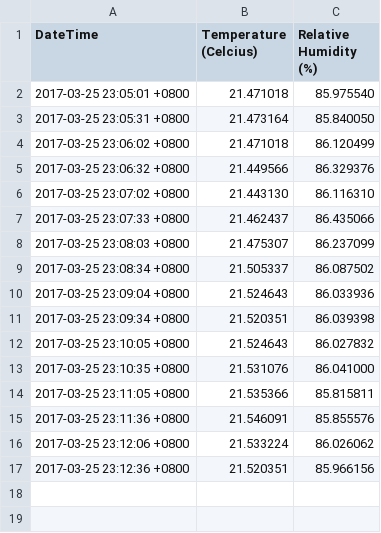
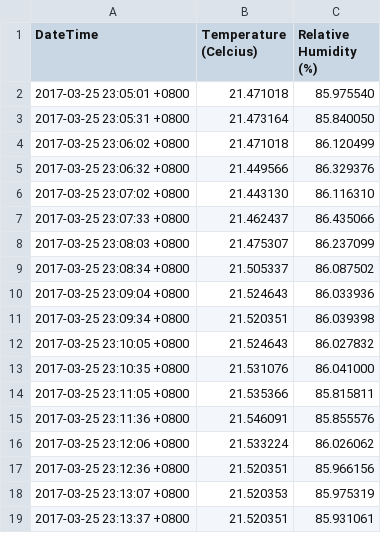
Before and after one commit to qwerend/2f-w_s_rec, a CSV file: 2017-03-25.csv, drawn as a sheet; the diff names each change by its address in the sheet, - before the commit and + after, or states it on an @@ line.

Commit message:
update record

```diff
--- a/2017-03-25.csv
+++ b/2017-03-25.csv
+row 18: 2017-03-25 23:13:07 +0800 | 21.520353 | 85.975319
+row 19: 2017-03-25 23:13:37 +0800 | 21.520351 | 85.931061
```
